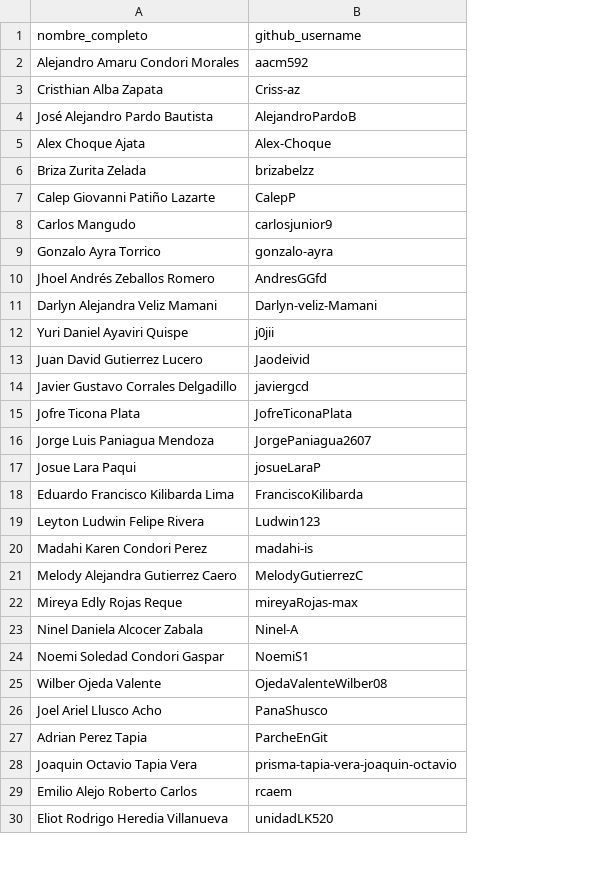
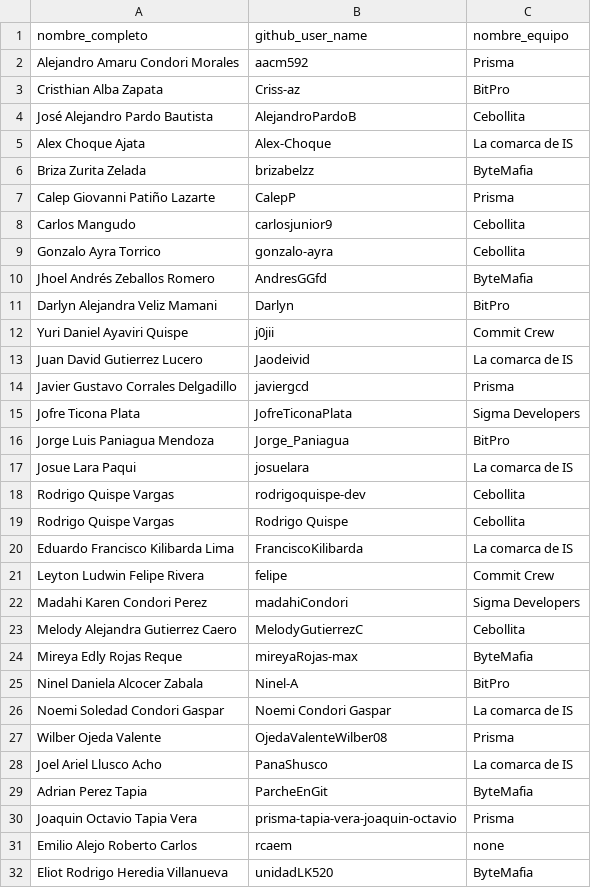
Before and after one commit to Johan-py/loreRepo, a CSV file: data/users.csv, drawn as a sheet; only a part is shown; addresses are those after the commit; the diff covers the shown part only; the diff names each change by its address in the sheet, - before the commit and + after, or states it on an @@ line.

```diff
--- a/data/users.csv
+++ b/data/users.csv
+column C (nombre_equipo), rows 2-17: Prisma | BitPro | Cebollita | La comarca de IS | ByteMafia | Prisma | Cebollita | Cebollita | ByteMafia | BitPro | Commit Crew | La comarca de IS | Prisma | Sigma Developers | BitPro | La comarca de IS; rows 20-32: La comarca de IS | Commit Crew | Sigma Developers | Cebollita | ByteMafia | BitPro | La comarca de IS | Prisma | La comarca de IS | ByteMafia | Prisma | none | ByteMafia
-B1: github_username
+B1: github_user_name
-B11 (github_user_name): Darlyn-veliz-Mamani
+B11 (github_user_name): Darlyn
-B16 (github_user_name): JorgePaniagua2607
+B16 (github_user_name): Jorge_Paniagua
-B17 (github_user_name): josueLaraP
+B17 (github_user_name): josuelara
+row 18: Rodrigo Quispe Vargas | rodrigoquispe-dev | Cebollita
@@ row 41 moved to row 19: Rodrigo Quispe Vargas @@
-B21 (github_user_name): Ludwin123
+B21 (github_user_name): felipe
-B22 (github_user_name): madahi-is
+B22 (github_user_name): madahiCondori
-B26 (github_user_name): NoemiS1
+B26 (github_user_name): Noemi Condori Gaspar
```
Also changed, not shown: 5 added rows, 1 removed row and 13 edited cells elsewhere in this file, data/analysis_metadata.csv, data/author_consistency_report.csv, 12 other files.
